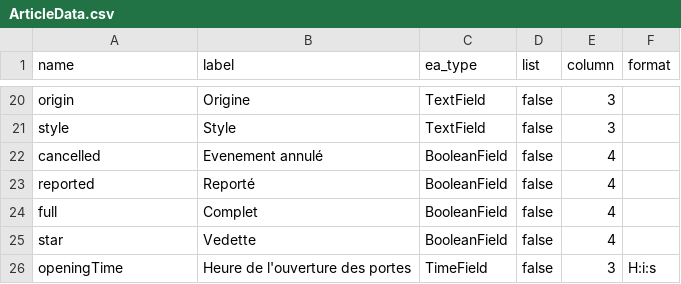
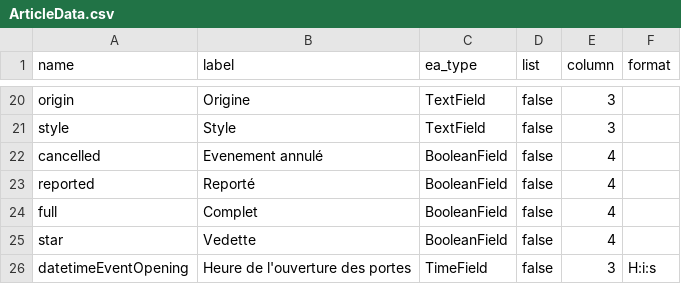
Before and after one commit to Nicolas-62/PropulsionV2, a CSV file: src/Entity/ExtraFields/ArticleData.csv, drawn as a sheet; only a part is shown, gaps mark what is left out.

```diff
--- a/src/Entity/ExtraFields/ArticleData.csv
+++ b/src/Entity/ExtraFields/ArticleData.csv
@@ -25,2 +25,2 @@
 "star","Vedette","BooleanField","false","4","",
-"openingTime","Heure de l'ouverture des portes","TimeField","false","3","H:i:s",
+"datetimeEventOpening","Heure de l'ouverture des portes","TimeField","false","3","H:i:s",
```
Also changed, not shown: 14 other files.
